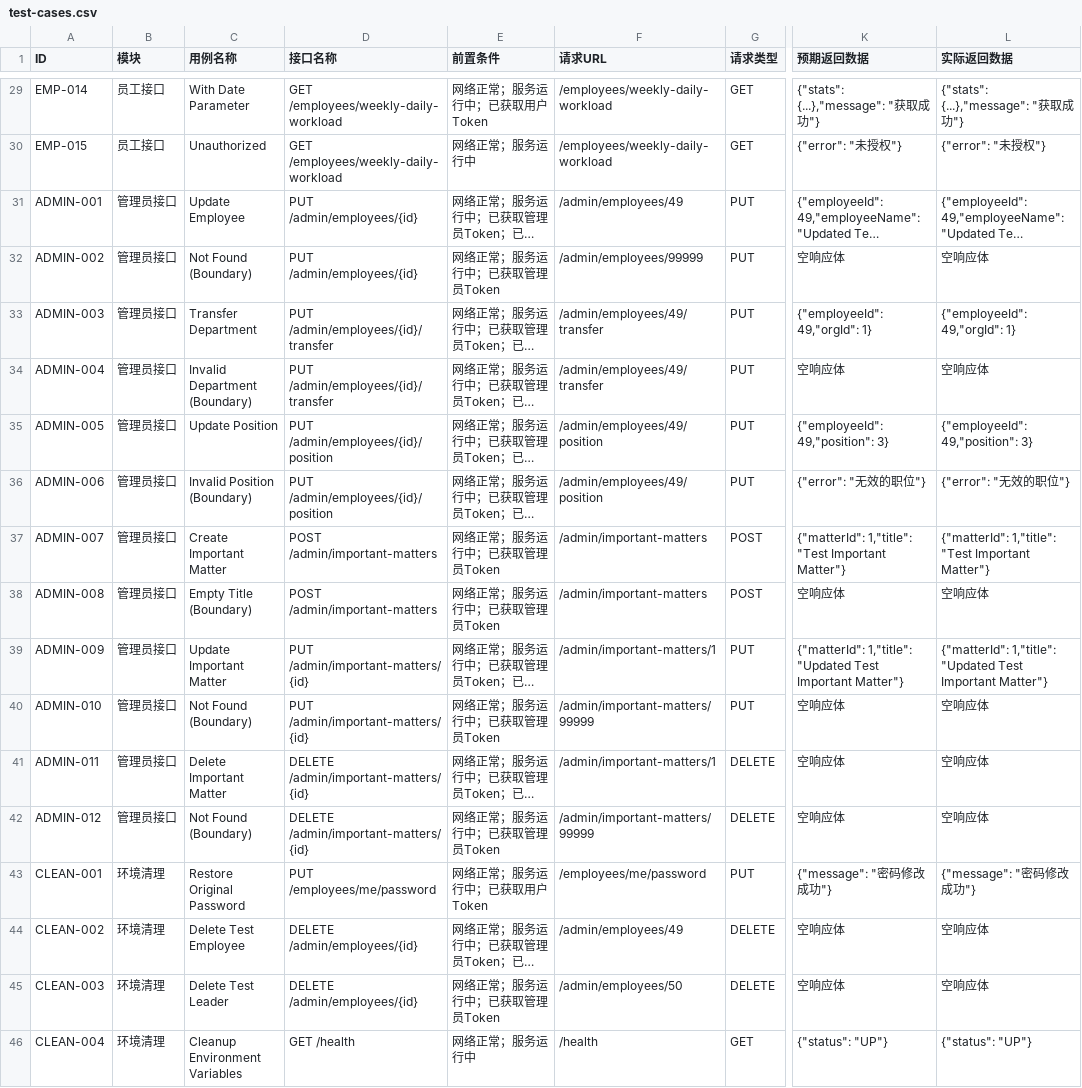
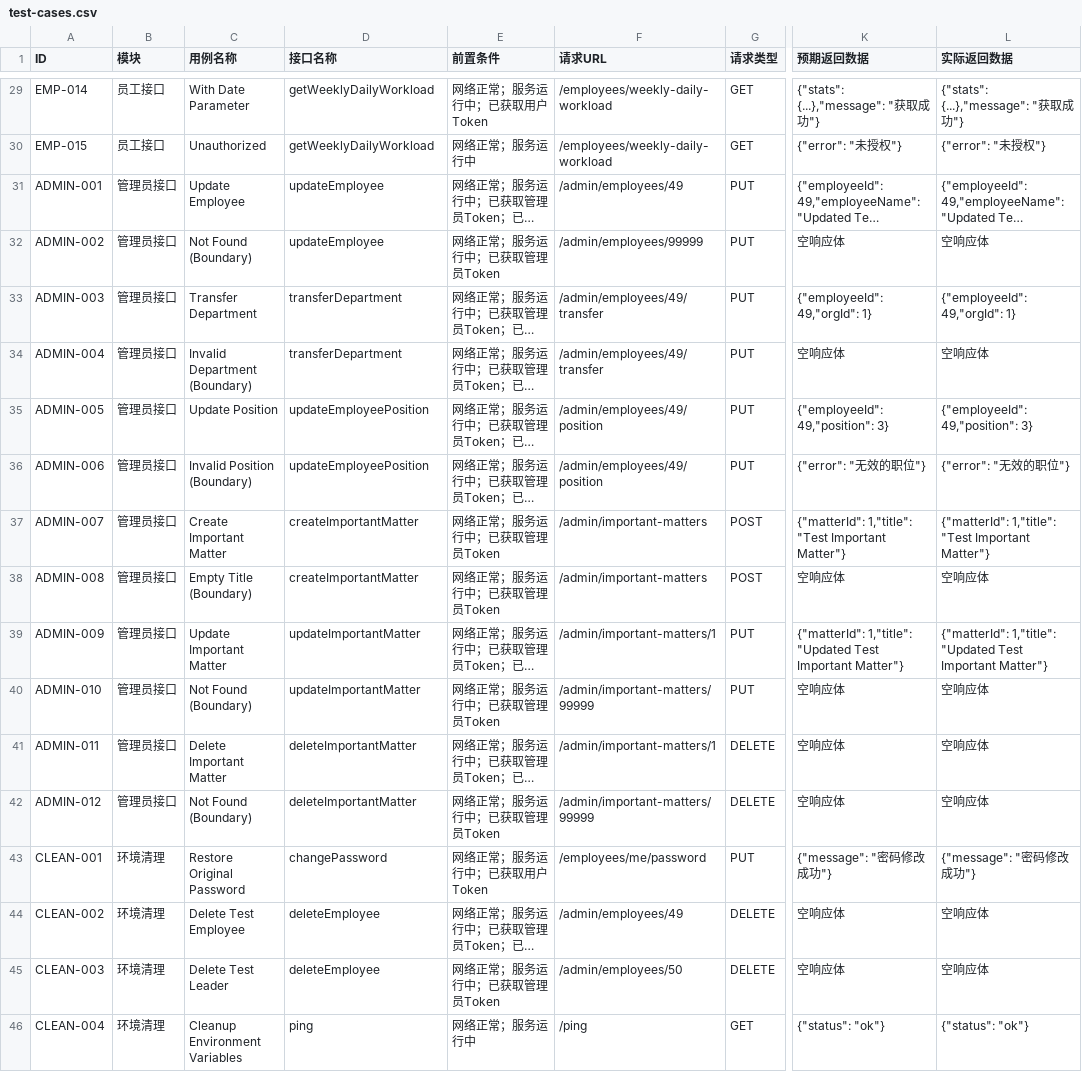
Before and after one commit to brainbrain29/backend, a CSV file: postman/test-cases.csv, drawn as a sheet; only a part is shown, gaps mark what is left out; long unchanged cells end in …; the diff covers the shown part only; the diff names each change by its address in the sheet, - before the commit and + after, or states it on an @@ line.

```diff
--- a/postman/test-cases.csv
+++ b/postman/test-cases.csv
-D29:D30 (接口名称): GET /employees/weekly-daily-workload
+D29:D30 (接口名称): getWeeklyDailyWorkload
-D31:D32 (接口名称): PUT /admin/employees/{id}
+D31:D32 (接口名称): updateEmployee
-D33:D34 (接口名称): PUT /admin/employees/{id}/transfer
+D33:D34 (接口名称): transferDepartment
-D35:D36 (接口名称): PUT /admin/employees/{id}/position
+D35:D36 (接口名称): updateEmployeePosition
-D37:D38 (接口名称): POST /admin/important-matters
+D37:D38 (接口名称): createImportantMatter
-D39:D40 (接口名称): PUT /admin/important-matters/{id}
+D39:D40 (接口名称): updateImportantMatter
-D41:D42 (接口名称): DELETE /admin/important-matters/{id}
+D41:D42 (接口名称): deleteImportantMatter
-D43 (接口名称): PUT /employees/me/password
+D43 (接口名称): changePassword
-D44:D45 (接口名称): DELETE /admin/employees/{id}
+D44:D45 (接口名称): deleteEmployee
-D46 (接口名称): GET /health
+D46 (接口名称): ping
-F46 (请求URL): /health
+F46 (请求URL): /ping
-K46 (预期返回数据): {"status": "UP"}
+K46 (预期返回数据): {"status": "ok"}
-L46 (实际返回数据): {"status": "UP"}
+L46 (实际返回数据): {"status": "ok"}
```
Also changed, not shown: 27 edited cells elsewhere in this file, 2 other files.
